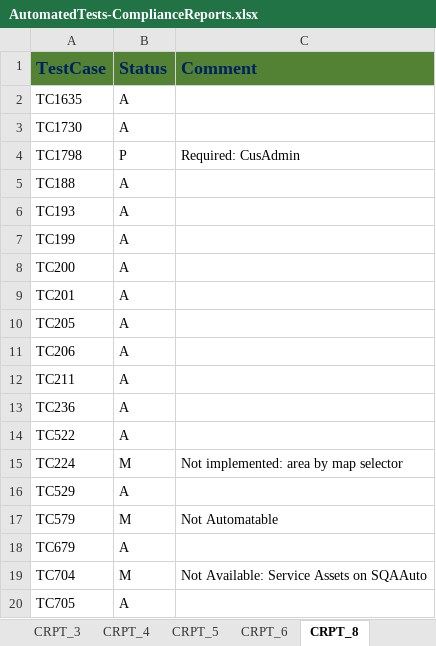
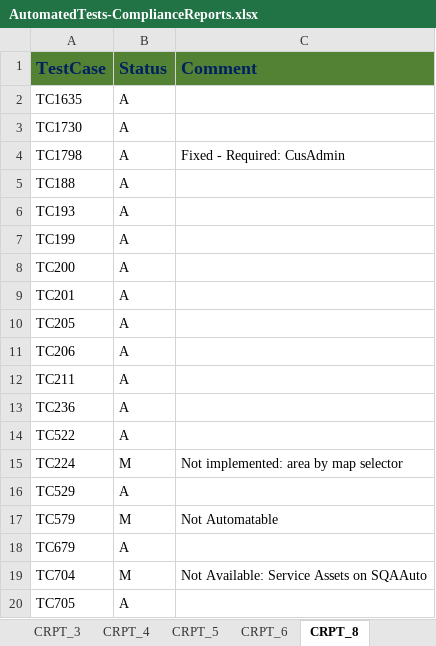
Before and after one commit to SXiang/JUnitWebTest, an Excel workbook: docs/AutomatedTests-ComplianceReports.xlsx, sheet CRPT_8, drawn as a sheet; values as stored, in another font and other column widths than the file's, no borders; the diff names each change by its address in the sheet, - before the commit and + after, or states it on an @@ line.

Commit message:
Added CRPT8 to local branch test

```diff
--- a/docs/AutomatedTests-ComplianceReports.xlsx (sheet CRPT_8)
+++ b/docs/AutomatedTests-ComplianceReports.xlsx (sheet CRPT_8)
-B4 (Status): P
+B4 (Status): A
-C4 (Comment): Required: CusAdmin
+C4 (Comment): Fixed - Required: CusAdmin
```
Also changed, not shown: 5 other files.
